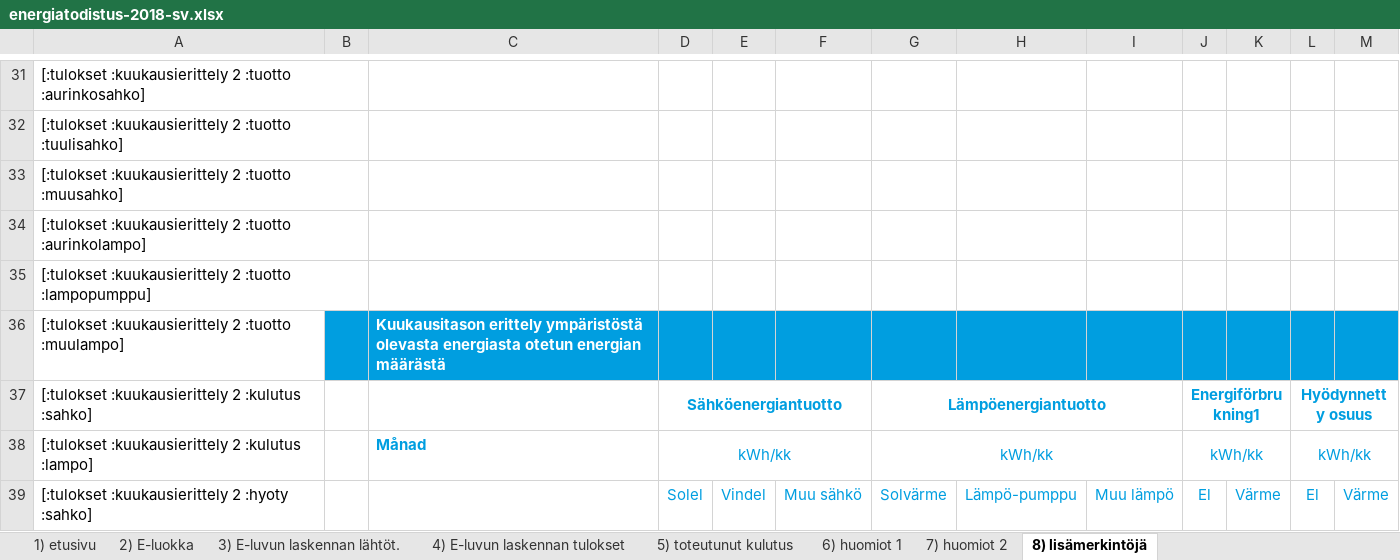
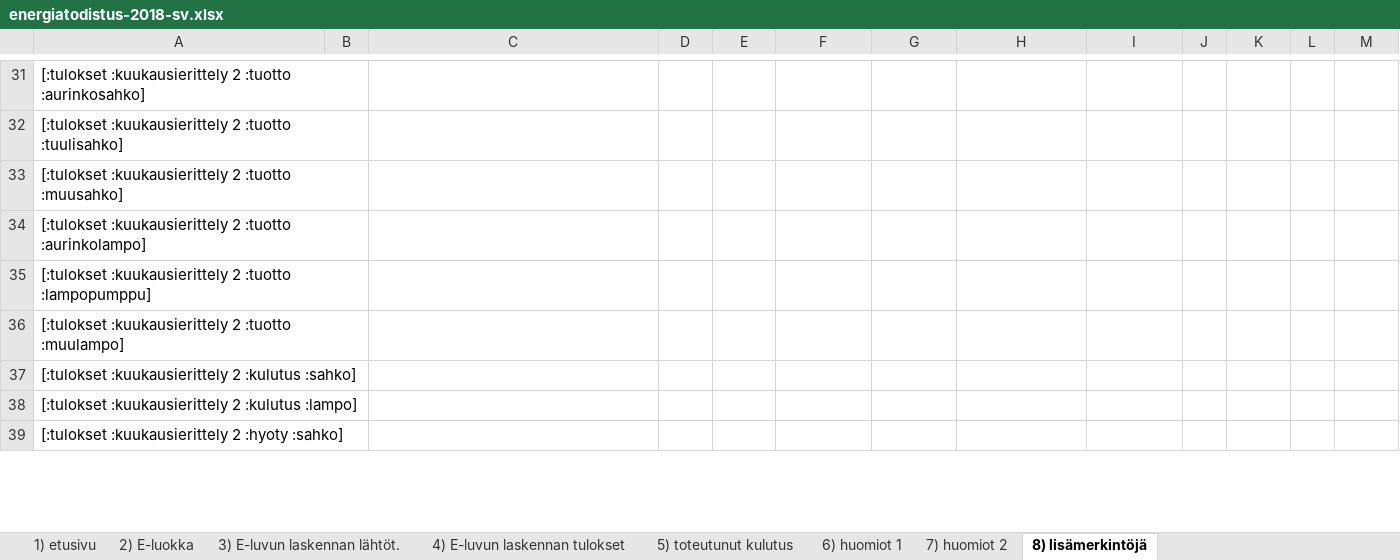
Before and after one commit to solita/etp-core, an Excel workbook: etp-backend/src/main/resources/energiatodistus-2018-sv.xlsx, sheet 8) lisämerkintöjä, drawn as a sheet; only a part is shown, gaps mark what is left out; values as stored, in another font and other column widths than the file's, no borders; conditional formats not drawn; the diff covers the shown part only; the diff names each change by its address in the sheet, - before the commit and + after, or states it on an @@ line.

```diff
--- a/etp-backend/src/main/resources/energiatodistus-2018-sv.xlsx (sheet 8) lisämerkintöjä)
+++ b/etp-backend/src/main/resources/energiatodistus-2018-sv.xlsx (sheet 8) lisämerkintöjä)
-B36:M36 fill: #009EE0
+B36:M36 fill: none
-C36: Kuukausitason erittely ympäristöstä olevasta energiasta otetun energian määrästä
+C36: (empty)
-D37: Sähköenergiantuotto
+D37: (empty)
-D37:F37 merged
-G37: Lämpöenergiantuotto
+G37: (empty)
-G37:I37 merged
-J37: Energiförbrukning1
+J37: (empty)
-J37:K37 merged
-L37: Hyödynnetty osuus
+L37: (empty)
-L37:M37 merged
-C38: Månad
+C38: (empty)
-D38: kWh/kk
+D38: (empty)
-D38:F38 merged
-G38: kWh/kk
+G38: (empty)
-G38:I38 merged
-J38: kWh/kk
+J38: (empty)
-J38:K38 merged
-L38: kWh/kk
+L38: (empty)
-L38:M38 merged
-D39: Solel
+D39: (empty)
-E39: Vindel
+E39: (empty)
-F39: Muu sähkö
+F39: (empty)
-G39: Solvärme
+G39: (empty)
-H39: Lämpö-pumppu
+H39: (empty)
-I39: Muu lämpö
+I39: (empty)
-J39: El
+J39: (empty)
-K39: Värme
+K39: (empty)
-L39: El
+L39: (empty)
-M39: Värme
+M39: (empty)
```
Also changed, not shown: 144 edited cells and merged cells elsewhere in this sheet, charts or pictures, etp-backend/src/main/resources/energiatodistus-2018-fi.xlsx.
